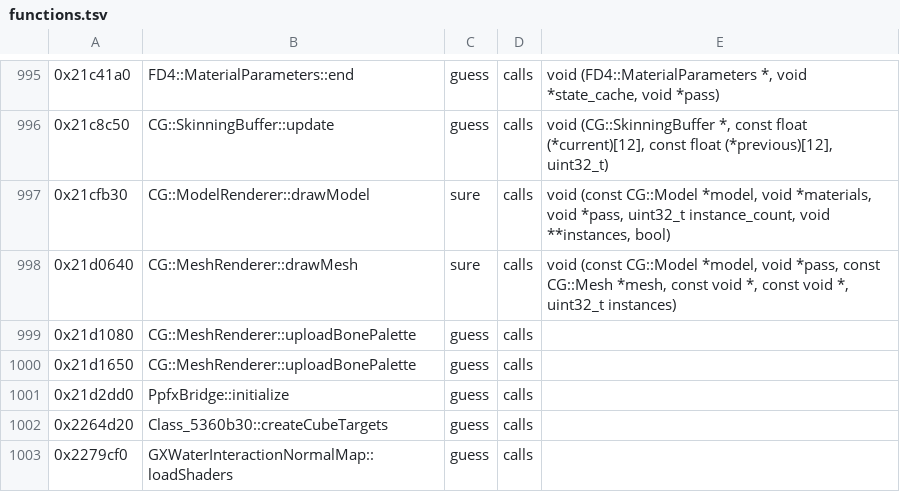
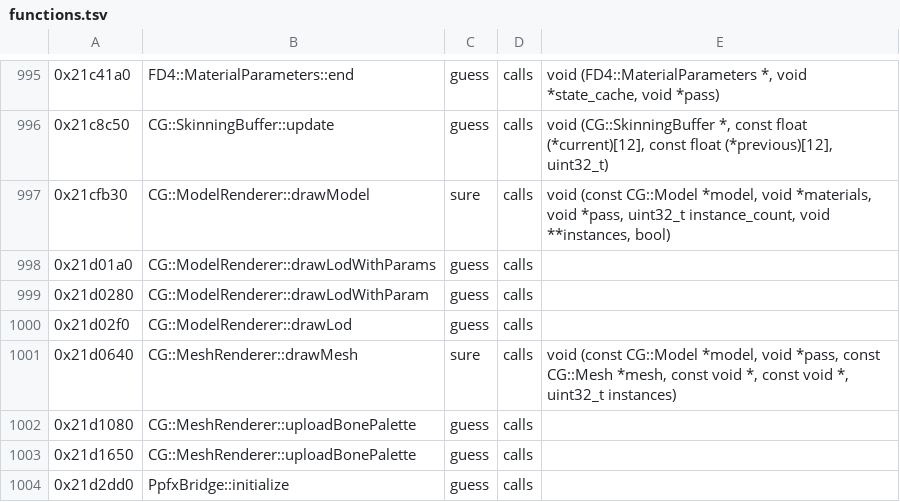
Before and after one commit to bloodborne-native/bloodborne-recomp, a TSV file: annotations/functions.tsv, drawn as a sheet; only a part is shown, gaps mark what is left out; the shorter side is filled out with more unchanged rows; the diff names each change by its address in the sheet, - before the commit and + after, or states it on an @@ line.

```diff
--- a/annotations/functions.tsv
+++ b/annotations/functions.tsv
+row 998: 0x21d01a0 | CG::ModelRenderer::drawLodWithParams | guess | calls
+row 999: 0x21d0280 | CG::ModelRenderer::drawLodWithParam | guess | calls
+row 1000: 0x21d02f0 | CG::ModelRenderer::drawLod | guess | calls
```
Also changed, not shown: 2 other files.
